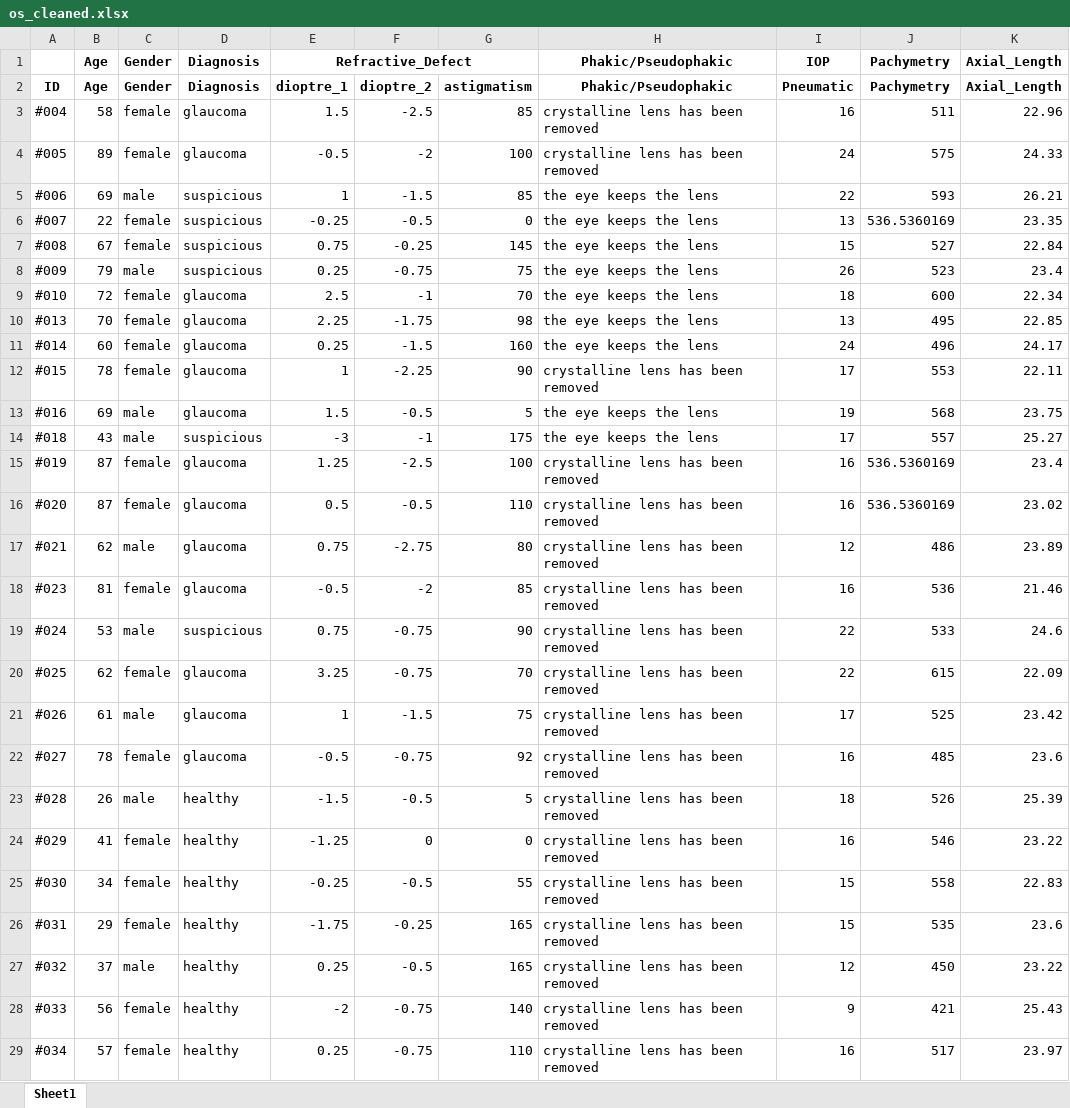
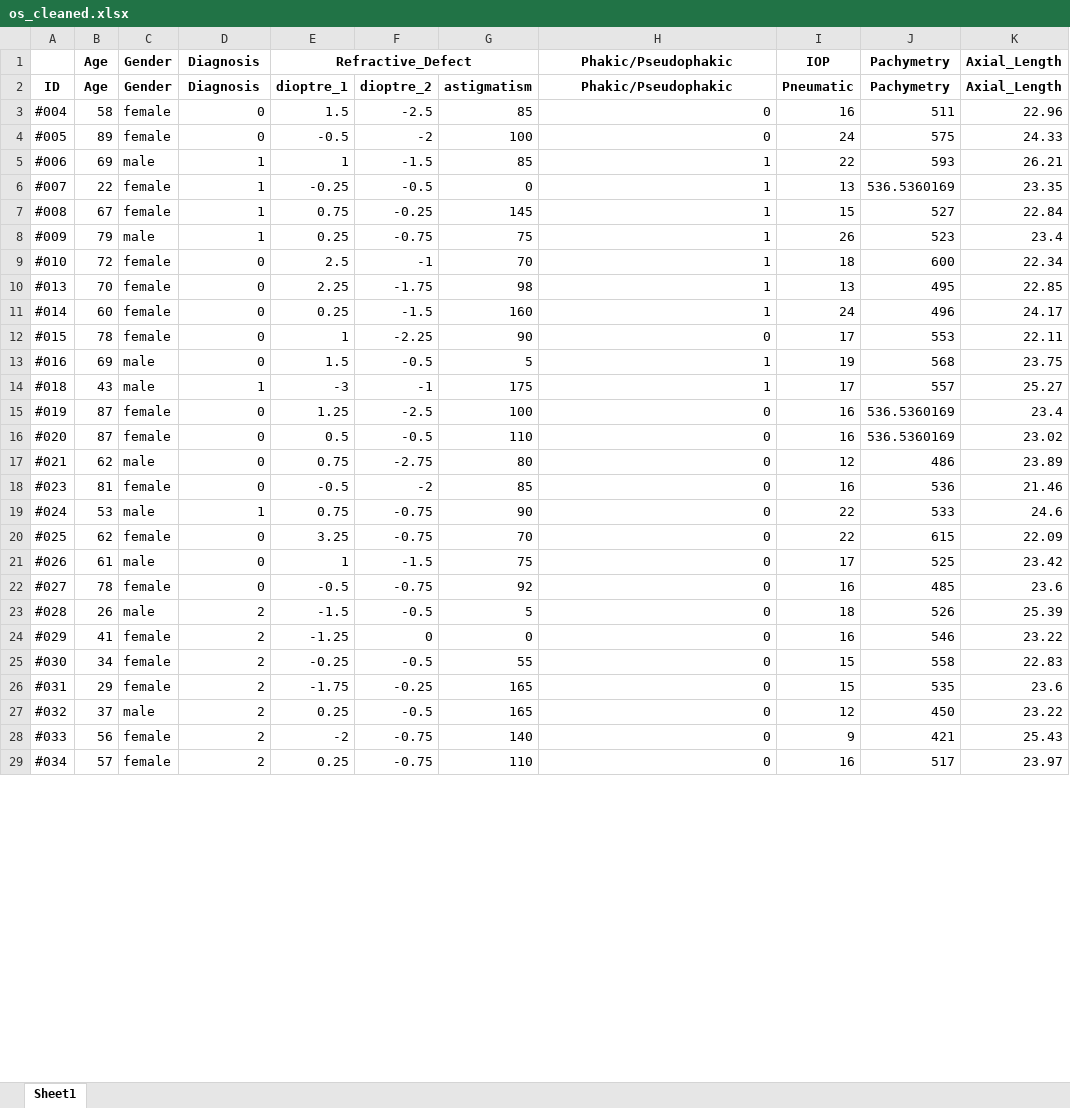
Before and after one commit to curranmaguire/data-Science-coursework, an Excel workbook: os_cleaned.xlsx, sheet Sheet1, drawn as a sheet; only a part is shown; values as stored, in another font and other column widths than the file's, no borders; the diff covers the shown part only; the diff names each change by its address in the sheet, - before the commit and + after, or states it on an @@ line.

```diff
--- a/os_cleaned.xlsx (sheet Sheet1)
+++ b/os_cleaned.xlsx (sheet Sheet1)
-D3:D4 (Diagnosis): glaucoma
+D3:D4 (Diagnosis): 0
-H3:H4 (Phakic/Pseudophakic): crystalline lens has been removed
+H3:H4 (Phakic/Pseudophakic): 0
-D5:D8 (Diagnosis): suspicious
+D5:D8 (Diagnosis): 1
-H5:H11 (Phakic/Pseudophakic): the eye keeps the lens
+H5:H11 (Phakic/Pseudophakic): 1
-D9:D13 (Diagnosis): glaucoma
+D9:D13 (Diagnosis): 0
-H12 (Phakic/Pseudophakic): crystalline lens has been removed
+H12 (Phakic/Pseudophakic): 0
-H13:H14 (Phakic/Pseudophakic): the eye keeps the lens
+H13:H14 (Phakic/Pseudophakic): 1
-D14 (Diagnosis): suspicious
+D14 (Diagnosis): 1
-D15:D18 (Diagnosis): glaucoma
+D15:D18 (Diagnosis): 0
-H15:H29 (Phakic/Pseudophakic): crystalline lens has been removed
+H15:H29 (Phakic/Pseudophakic): 0
-D19 (Diagnosis): suspicious
+D19 (Diagnosis): 1
-D20:D22 (Diagnosis): glaucoma
+D20:D22 (Diagnosis): 0
-D23:D29 (Diagnosis): healthy
+D23:D29 (Diagnosis): 2
```
Also changed, not shown: 432 edited cells elsewhere in this sheet, od.xlsx, od_cleaned.xlsx, 4 other files.
